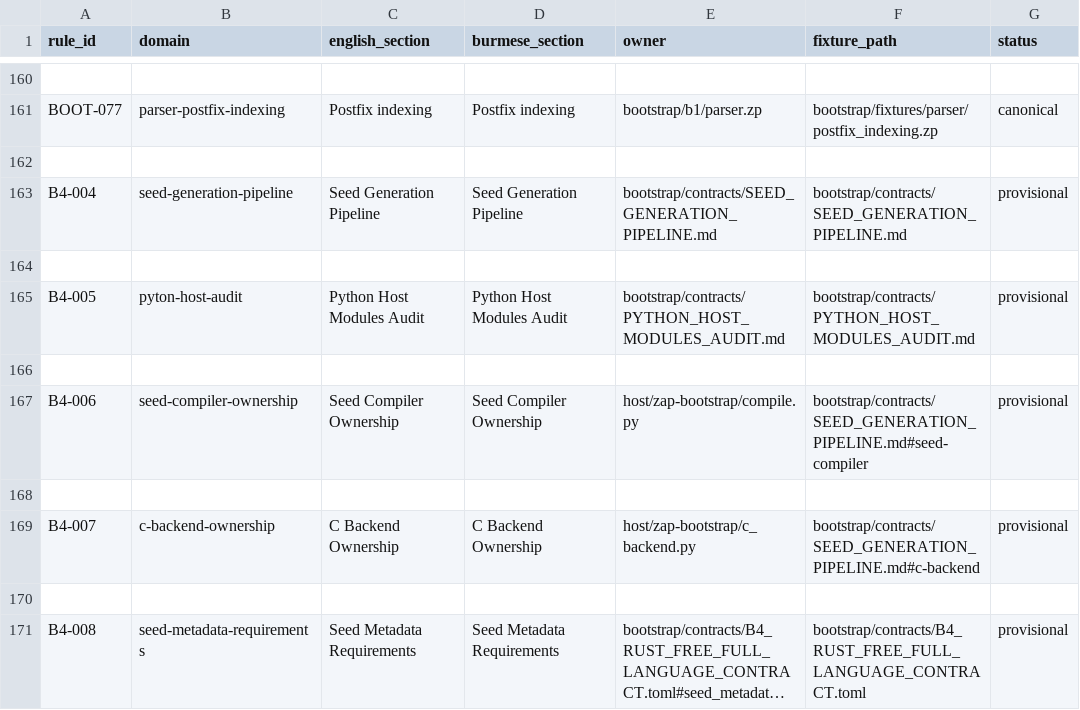
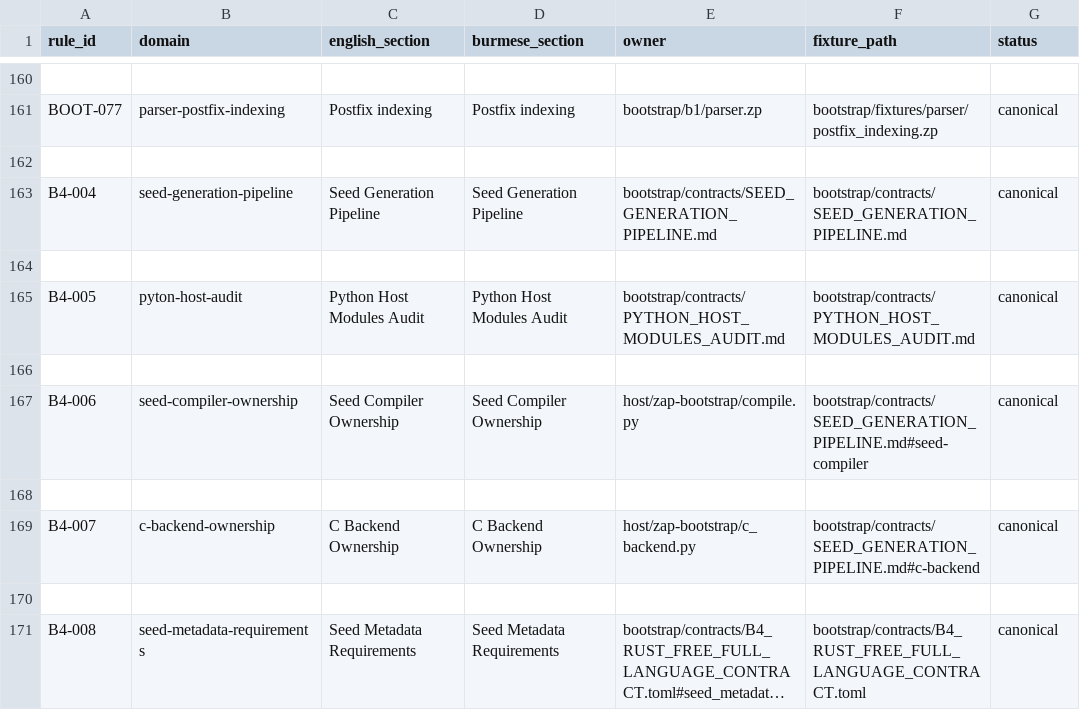
Before and after one commit to hidecard/zap, a TSV file: bootstrap/contracts/OWNERS.tsv, drawn as a sheet; only a part is shown, gaps mark what is left out; long unchanged cells end in …; the diff names each change by its address in the sheet, - before the commit and + after, or states it on an @@ line.

```diff
--- a/bootstrap/contracts/OWNERS.tsv
+++ b/bootstrap/contracts/OWNERS.tsv
-G163 (status): provisional
+G163 (status): canonical
-G165 (status): provisional
+G165 (status): canonical
-G167 (status): provisional
+G167 (status): canonical
-G169 (status): provisional
+G169 (status): canonical
-G171 (status): provisional
+G171 (status): canonical
```
